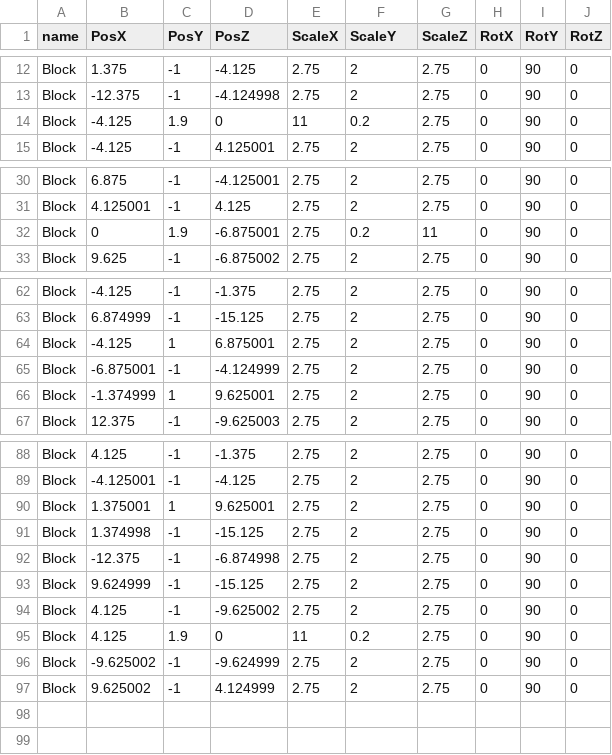
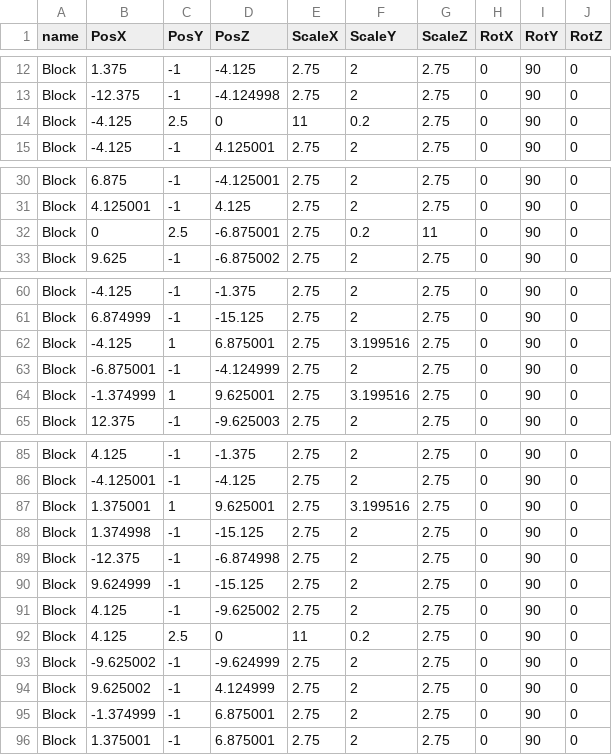
Before and after one commit to TKM495/OsidasuShooting, a CSV file: OsidasuShooting/media/Csv/Stage.csv, drawn as a sheet; only a part is shown, gaps mark what is left out; the diff covers the shown part only.

```diff
--- a/OsidasuShooting/media/Csv/Stage.csv
+++ b/OsidasuShooting/media/Csv/Stage.csv
@@ -14 +14 @@ Block,-12.375,-1,-4.124998,2.75,2,2.75,0,90,0
-Block,-4.125,1.9,0,11,0.2,2.75,0,90,0
+Block,-4.125,2.5,0,11,0.2,2.75,0,90,0,
@@ -32 +32 @@ Block,4.125001,-1,4.125,2.75,2,2.75,0,90,0
-Block,0,1.9,-6.875001,2.75,0.2,11,0,90,0
+Block,0,2.5,-6.875001,2.75,0.2,11,0,90,0,
@@ -64 +62 @@ Block,6.874999,-1,-15.125,2.75,2,2.75,0,90,0
-Block,-4.125,1,6.875001,2.75,2,2.75,0,90,0
+Block,-4.125,1,6.875001,2.75,3.199516,2.75,0,90,0,
@@ -66 +64 @@ Block,-6.875001,-1,-4.124999,2.75,2,2.75,0,90,0
-Block,-1.374999,1,9.625001,2.75,2,2.75,0,90,0
+Block,-1.374999,1,9.625001,2.75,3.199516,2.75,0,90,0,
@@ -90 +87 @@ Block,-4.125001,-1,-4.125,2.75,2,2.75,0,90,0
-Block,1.375001,1,9.625001,2.75,2,2.75,0,90,0
+Block,1.375001,1,9.625001,2.75,3.199516,2.75,0,90,0,
@@ -95 +92 @@ Block,4.125,-1,-9.625002,2.75,2,2.75,0,90,0
-Block,4.125,1.9,0,11,0.2,2.75,0,90,0
+Block,4.125,2.5,0,11,0.2,2.75,0,90,0,
@@ -97,0 +95,2 @@ Block,9.625002,-1,4.124999,2.75,2,2.75,0,90,0
+Block,-1.374999,-1,6.875001,2.75,2,2.75,0,90,0,
+Block,1.375001,-1,6.875001,2.75,2,2.75,0,90,0,
```
Also changed, not shown: 1 removed row and 8 edited cells elsewhere in this file, 1 other file.
